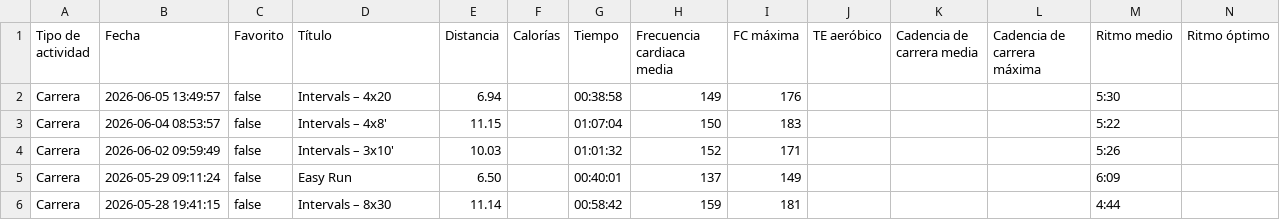
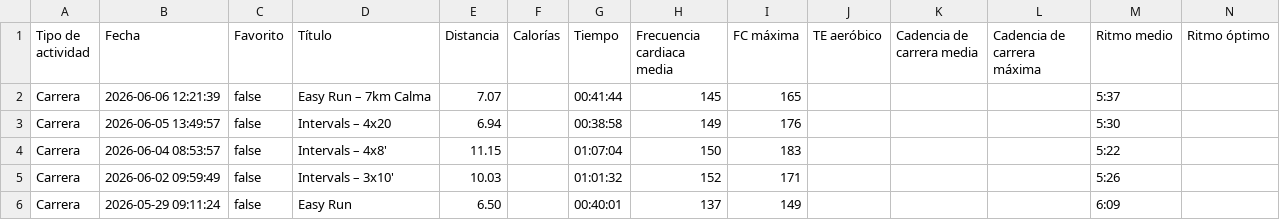
Before and after one commit to LiamCanning/RunningJournal, a CSV file: classified_runs.csv, drawn as a sheet; only a part is shown; the shorter side is filled out with more unchanged rows; rows hold the shown columns only; the diff names each change by its address in the sheet, - before the commit and + after, or states it on an @@ line.

```diff
--- a/classified_runs.csv
+++ b/classified_runs.csv
+row 2: Carrera | 2026-06-06 12:21:39 | false | Easy Run – 7km Calma | 7.07 |  | 00:41:44 | 145 | 165 |  |  |  | 5:37
```
Also changed, not shown: 2 other files.
